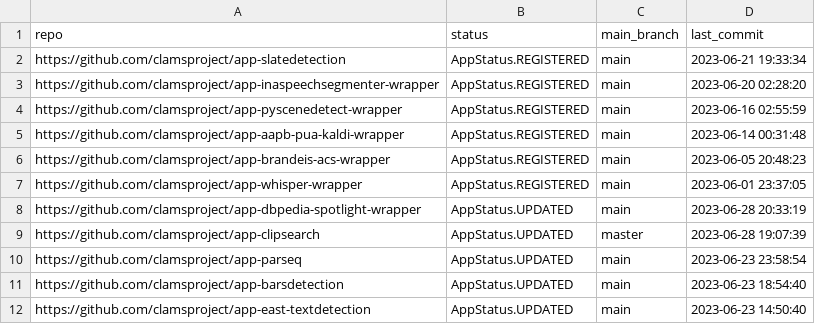
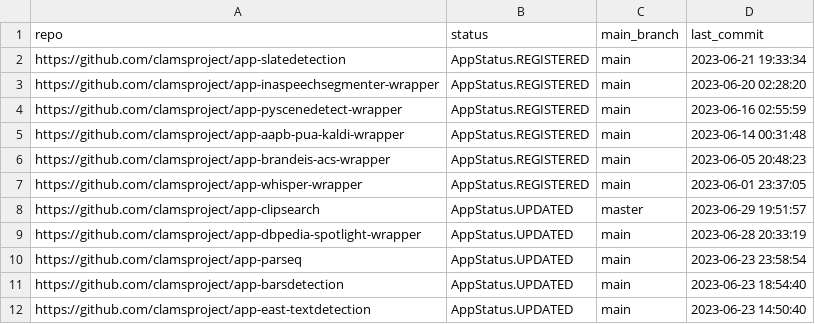
Before and after one commit to clamsproject/apps, a CSV file: clams-apps-repos.csv, drawn as a sheet; only a part is shown.

Commit message:
updating app development dashboard file

```diff
--- a/clams-apps-repos.csv
+++ b/clams-apps-repos.csv
@@ -7,4 +7,4 @@ https://github.com/clamsproject/app-brandeis-acs-wrapper,AppStatus.REGISTERED,ma
 https://github.com/clamsproject/app-whisper-wrapper,AppStatus.REGISTERED,main,2023-06-01 23:37:05
+https://github.com/clamsproject/app-clipsearch,AppStatus.UPDATED,master,2023-06-29 19:51:57
 https://github.com/clamsproject/app-dbpedia-spotlight-wrapper,AppStatus.UPDATED,main,2023-06-28 20:33:19
-https://github.com/clamsproject/app-clipsearch,AppStatus.UPDATED,master,2023-06-28 19:07:39
 https://github.com/clamsproject/app-parseq,AppStatus.UPDATED,main,2023-06-23 23:58:54
```
